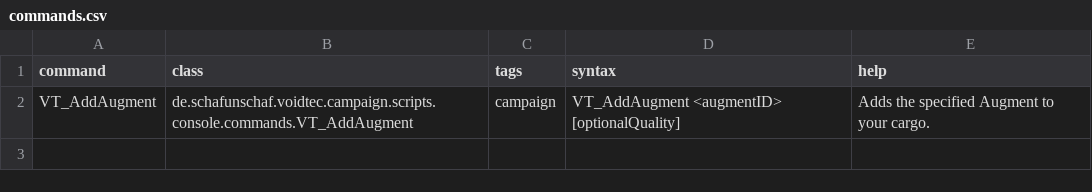
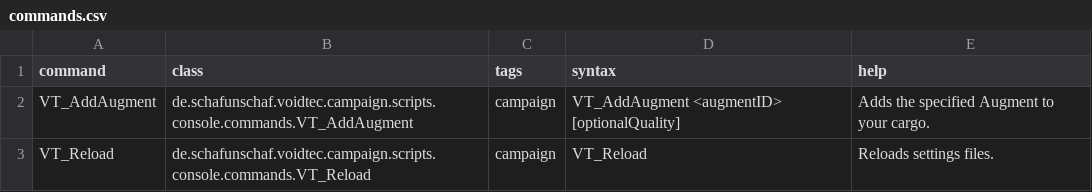
Before and after one commit to Schaf-Unschaf/Void-Tec, a CSV file: data/console/commands.csv, drawn as a sheet.

```diff
--- a/data/console/commands.csv
+++ b/data/console/commands.csv
@@ -2 +2,2 @@ command,class,tags,syntax,help
 VT_AddAugment,de.schafunschaf.voidtec.campaign.scripts.console.commands.VT_AddAugment,campaign,VT_AddAugment <augmentID> [optionalQuality],"Adds the specified Augment to your cargo."
+VT_Reload,de.schafunschaf.voidtec.campaign.scripts.console.commands.VT_Reload,campaign,VT_Reload,"Reloads settings files."
```
Also changed, not shown: data/config/voidtec/vt_welcome_messages.csv, 11 other files.
